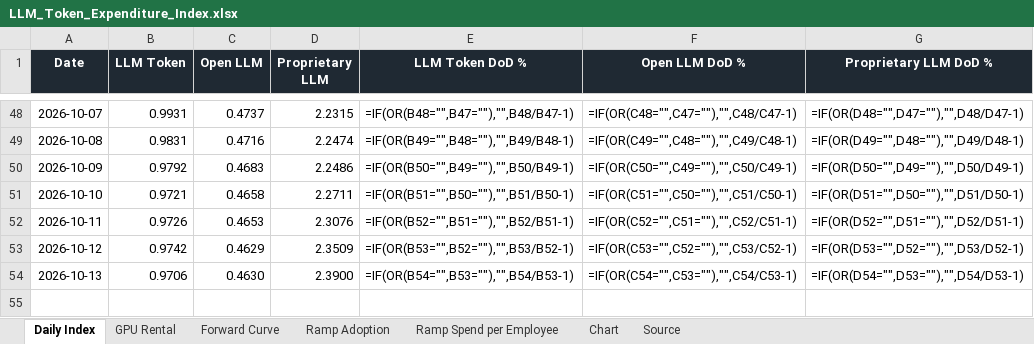
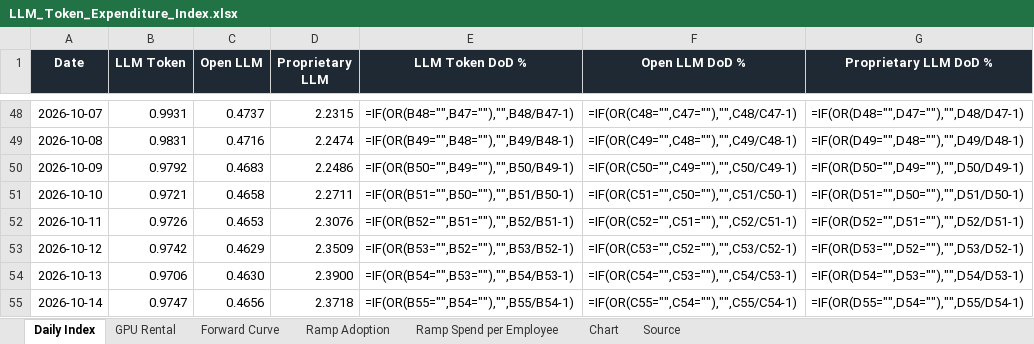
Before and after one commit to xcidjazz/silicon-data-tracker, an Excel workbook: LLM_Token_Expenditure_Index.xlsx, sheet Daily Index, drawn as a sheet; only a part is shown, gaps mark what is left out; values as stored, in another font and other column widths than the file's, no borders; formulas without a stored value are shown as written; the diff names each change by its address in the sheet, - before the commit and + after, or states it on an @@ line.

```diff
--- a/LLM_Token_Expenditure_Index.xlsx (sheet Daily Index)
+++ b/LLM_Token_Expenditure_Index.xlsx (sheet Daily Index)
+row 55: 2026-10-14 | 0.9747 | 0.4656 | 2.3718 | =IF(OR(B55="",B54=""),"",B55/B54-1) | =IF(OR(C55="",C54=""),"",C55/C54-1) | =IF(OR(D55="",D54=""),"",D55/D54-1)
```
Also changed, not shown: sheet Source, charts or pictures, 1 other file.
